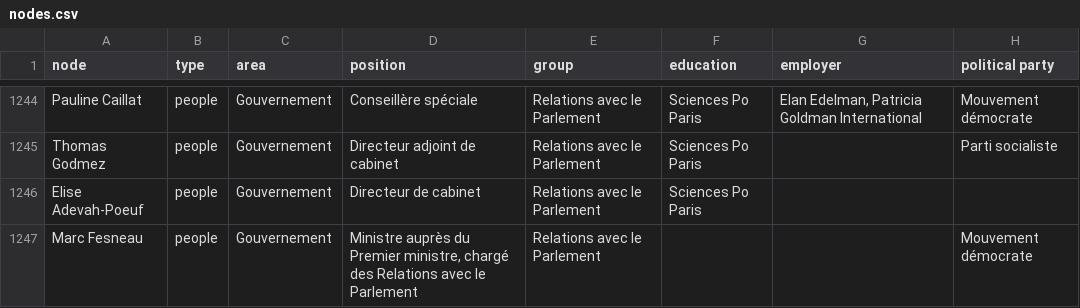
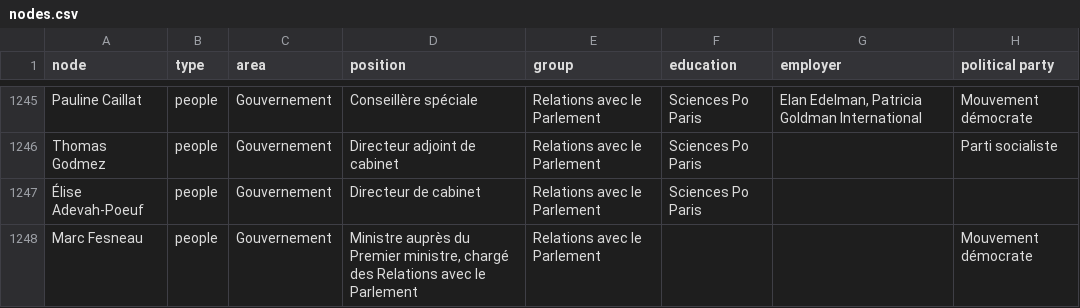
Before and after one commit to samuelgoujon/facta, a CSV file: data/nodes.csv, drawn as a sheet; only a part is shown, gaps mark what is left out; addresses are those after the commit; the diff covers the shown part only; the diff names each change by its address in the sheet, - before the commit and + after, or states it on an @@ line.

```diff
--- a/data/nodes.csv
+++ b/data/nodes.csv
-A1247 (node): Elise Adevah-Poeuf
+A1247 (node): Élise Adevah-Poeuf
```
Also changed, not shown: 7 added rows, 3 removed rows and 7 edited cells elsewhere in this file.
